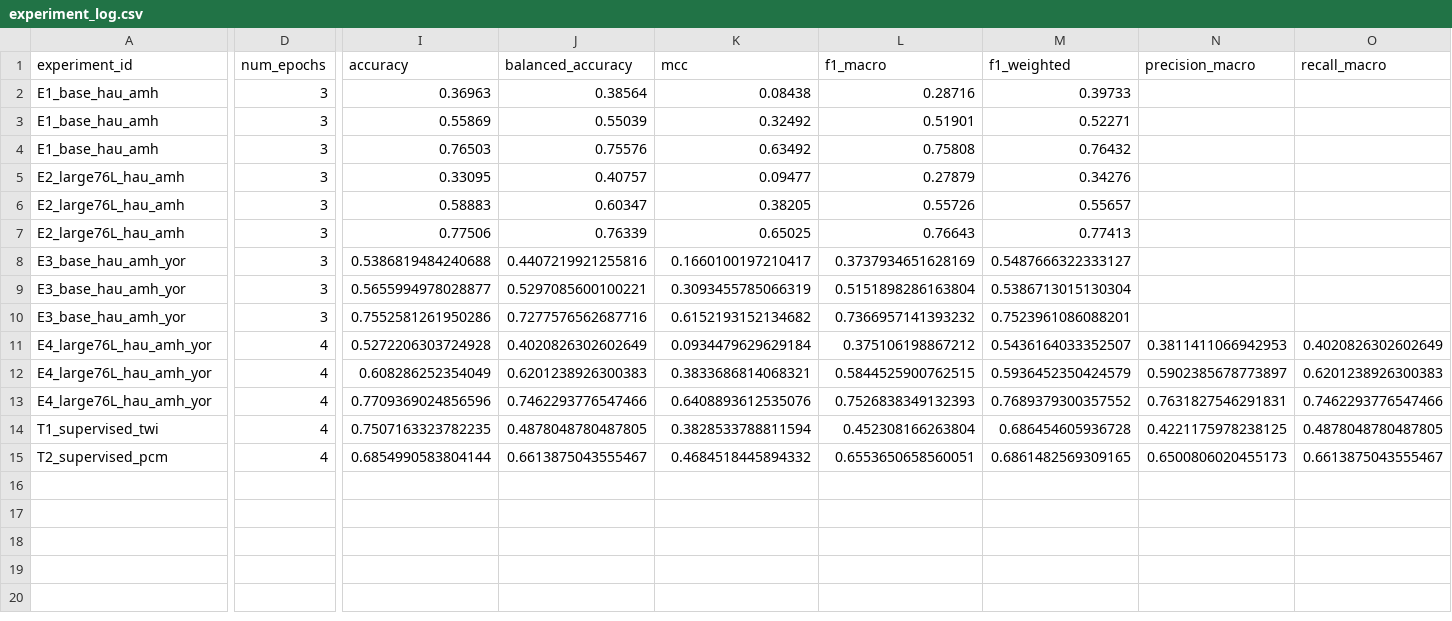
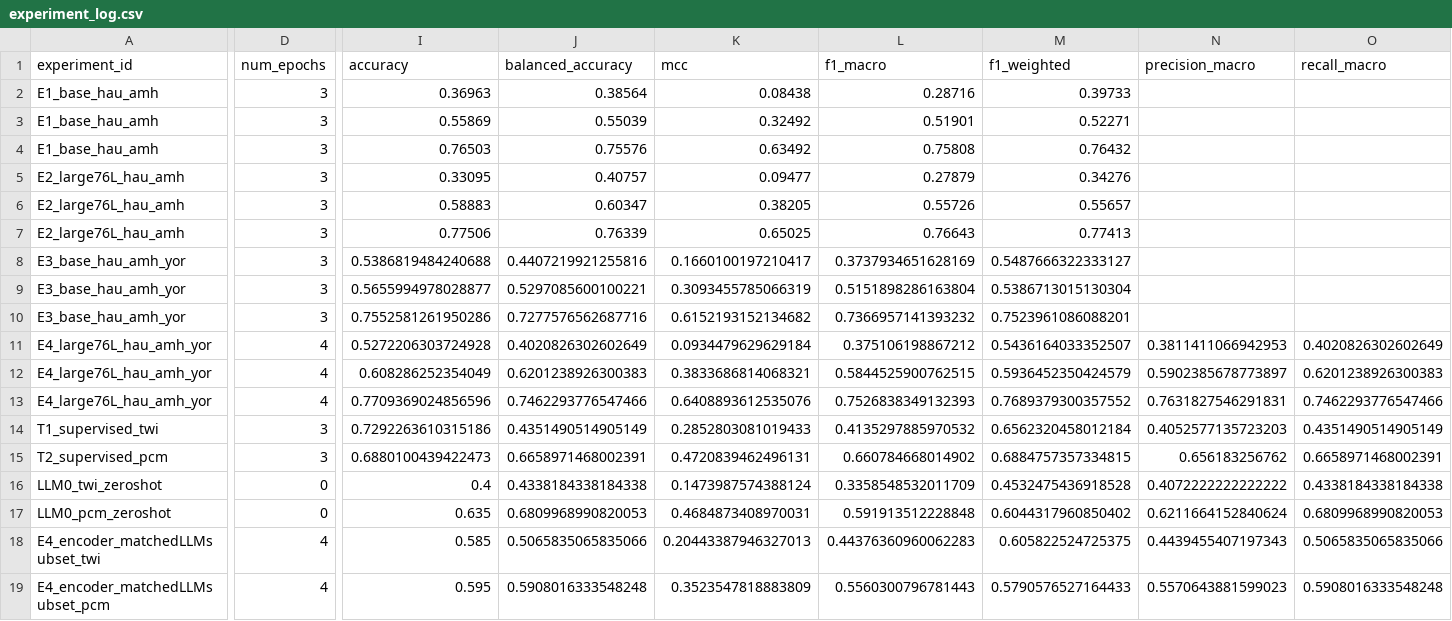
Before and after one commit to ICS-NLP/FinalProject, a CSV file: Checkpoints/experiment_log.csv, drawn as a sheet; only a part is shown, gaps mark what is left out; rows hold the shown columns only; the diff covers the shown part only; the diff names each change by its address in the sheet, - before the commit and + after, or states it on an @@ line.

```diff
--- a/Checkpoints/experiment_log.csv
+++ b/Checkpoints/experiment_log.csv
-D14:D15 (num_epochs): 4
+D14:D15 (num_epochs): 3
-I14 (accuracy): 0.7507163323782235
+I14 (accuracy): 0.7292263610315186
-J14 (balanced_accuracy): 0.4878048780487805
+J14 (balanced_accuracy): 0.4351490514905149
-K14 (mcc): 0.3828533788811594
+K14 (mcc): 0.2852803081019433
-L14 (f1_macro): 0.452308166263804
+L14 (f1_macro): 0.4135297885970532
-M14 (f1_weighted): 0.686454605936728
+M14 (f1_weighted): 0.6562320458012184
-N14 (precision_macro): 0.4221175978238125
+N14 (precision_macro): 0.4052577135723203
-O14 (recall_macro): 0.4878048780487805
+O14 (recall_macro): 0.4351490514905149
-I15 (accuracy): 0.6854990583804144
+I15 (accuracy): 0.6880100439422473
-J15 (balanced_accuracy): 0.6613875043555467
+J15 (balanced_accuracy): 0.6658971468002391
-K15 (mcc): 0.4684518445894332
+K15 (mcc): 0.4720839462496131
-L15 (f1_macro): 0.6553650658560051
+L15 (f1_macro): 0.660784668014902
-M15 (f1_weighted): 0.6861482569309165
+M15 (f1_weighted): 0.6884757357334815
-N15 (precision_macro): 0.6500806020455173
+N15 (precision_macro): 0.656183256762
-O15 (recall_macro): 0.6613875043555467
+O15 (recall_macro): 0.6658971468002391
+row 16: LLM0_twi_zeroshot | 0 | 0.4 | 0.4338184338184338 | 0.1473987574388124 | 0.3358548532011709 | 0.4532475436918528 | 0.4072222222222222 | 0.4338184338184338
+row 17: LLM0_pcm_zeroshot | 0 | 0.635 | 0.6809968990820053 | 0.4684873408970031 | 0.591913512228848 | 0.6044317960850402 | 0.6211664152840624 | 0.6809968990820053
+row 18: E4_encoder_matchedLLMsubset_twi | 4 | 0.585 | 0.5065835065835066 | 0.20443387946327013 | 0.44376360960062283 | 0.605822524725375 | 0.4439455407197343 | 0.5065835065835066
+row 19: E4_encoder_matchedLLMsubset_pcm | 4 | 0.595 | 0.5908016333548248 | 0.3523547818883809 | 0.5560300796781443 | 0.5790576527164433 | 0.5570643881599023 | 0.5908016333548248
```
Also changed, not shown: 2 edited cells elsewhere in this file, 5 other files.
